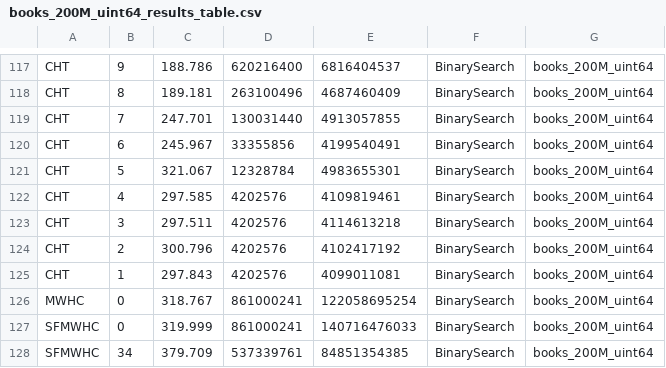
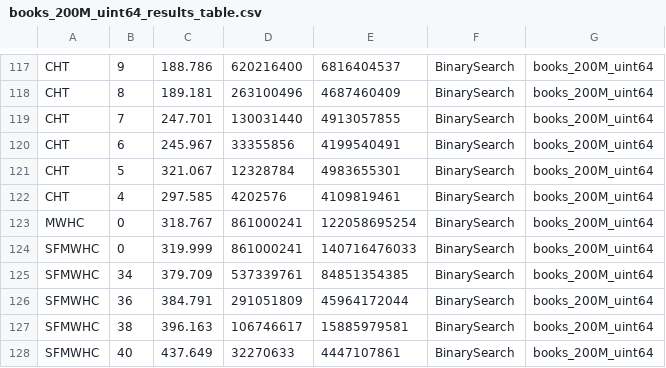
Before and after one commit to DominikHorn/SOSD, a CSV file: results/books_200M_uint64_results_table.csv, drawn as a sheet; only a part is shown, gaps mark what is left out; the shorter side is filled out with more unchanged rows; the diff names each change by its address in the sheet, - before the commit and + after, or states it on an @@ line.

```diff
--- a/results/books_200M_uint64_results_table.csv
+++ b/results/books_200M_uint64_results_table.csv
-row 123: CHT | 3 | 297.511 | 4202576 | 4114613218 | BinarySearch | books_200M_uint64
-row 124: CHT | 2 | 300.796 | 4202576 | 4102417192 | BinarySearch | books_200M_uint64
-row 125: CHT | 1 | 297.843 | 4202576 | 4099011081 | BinarySearch | books_200M_uint64
```
Also changed, not shown: results/osm_cellids_200M_uint64_results_table.csv.
